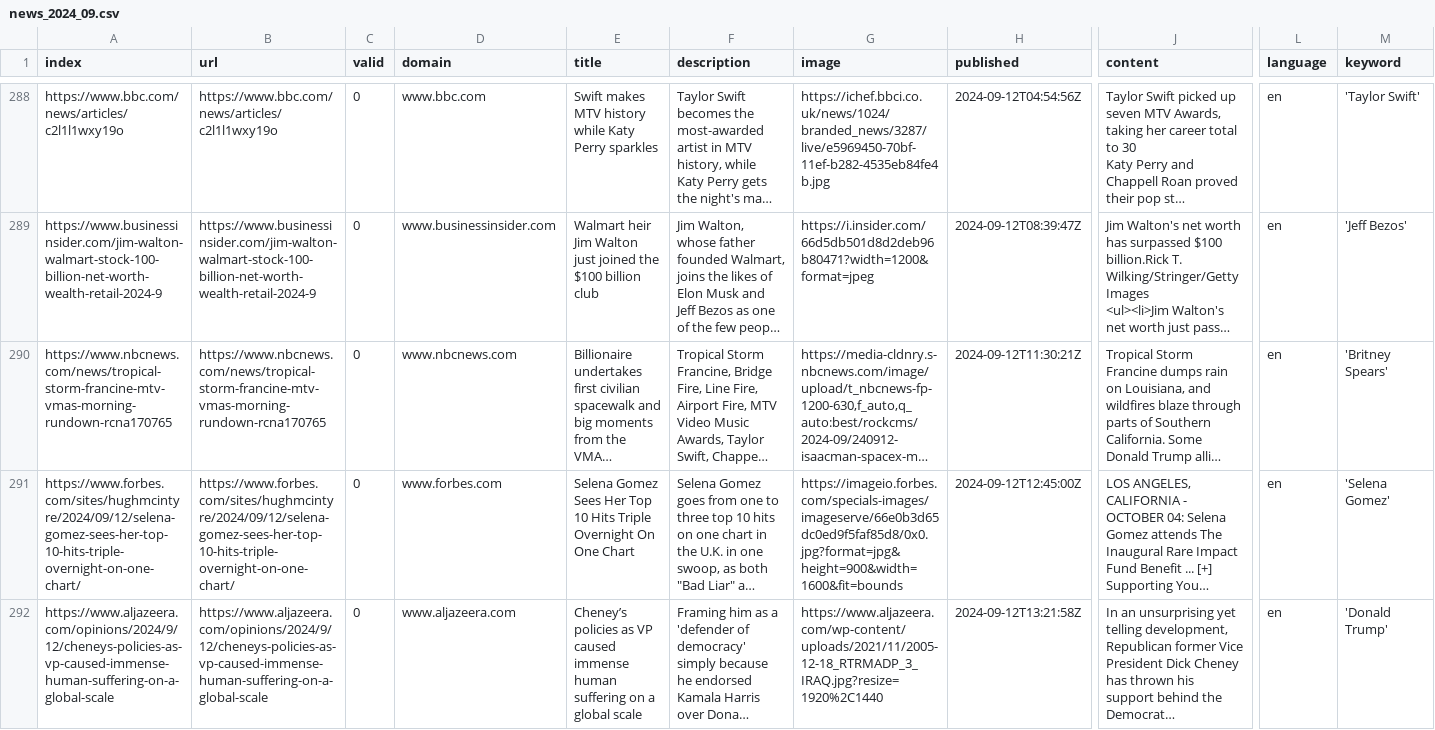
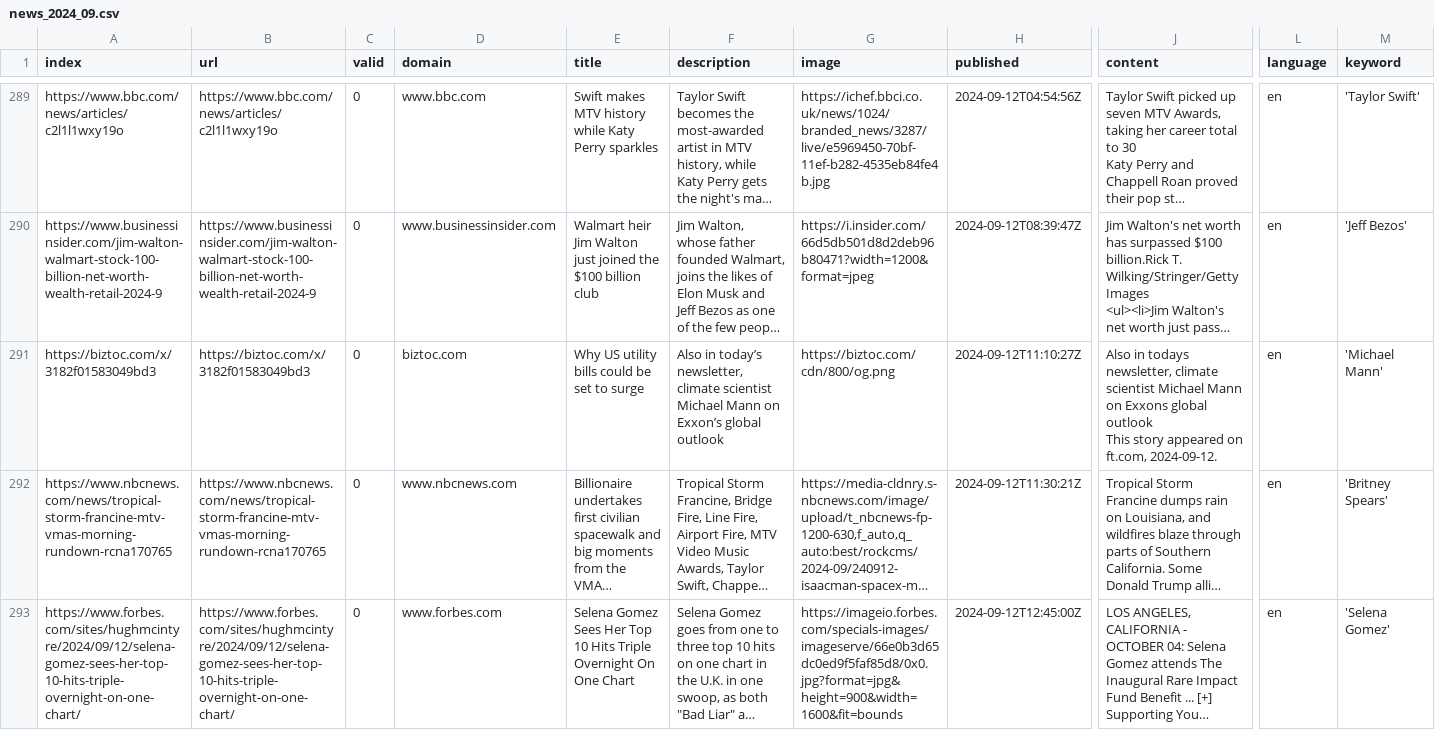
Before and after one commit to pg-ufr-news/personWhisperer, a CSV file: csv/news_2024_09.csv, drawn as a sheet; only a part is shown, gaps mark what is left out; the shorter side is filled out with more unchanged rows; long unchanged cells end in …; rows hold the shown columns only; ↵ is a line break in a cell; the diff covers the shown part only; the diff names each change by its address in the sheet, - before the commit and + after, or states it on an @@ line.

```diff
--- a/csv/news_2024_09.csv
+++ b/csv/news_2024_09.csv
+row 291: https://biztoc.com/x/3182f01583049bd3 | https://biztoc.com/x/3182f01583049bd3 | 0 | biztoc.com | Why US utility bills could be set to surge | Also in today’s newsletter, climate scientist Michael Mann on Exxon’s global outlook | https://biztoc.com/cdn/800/og.png | 2024-09-12T11:10:27Z | Also in todays newsletter, climate scientist Michael Mann on Exxons global outlook ↵ This story appeared on ft.com, 2024-09-12. | en | 'Michael Mann'
```
Also changed, not shown: 5 added rows elsewhere in this file, keywords.csv.
